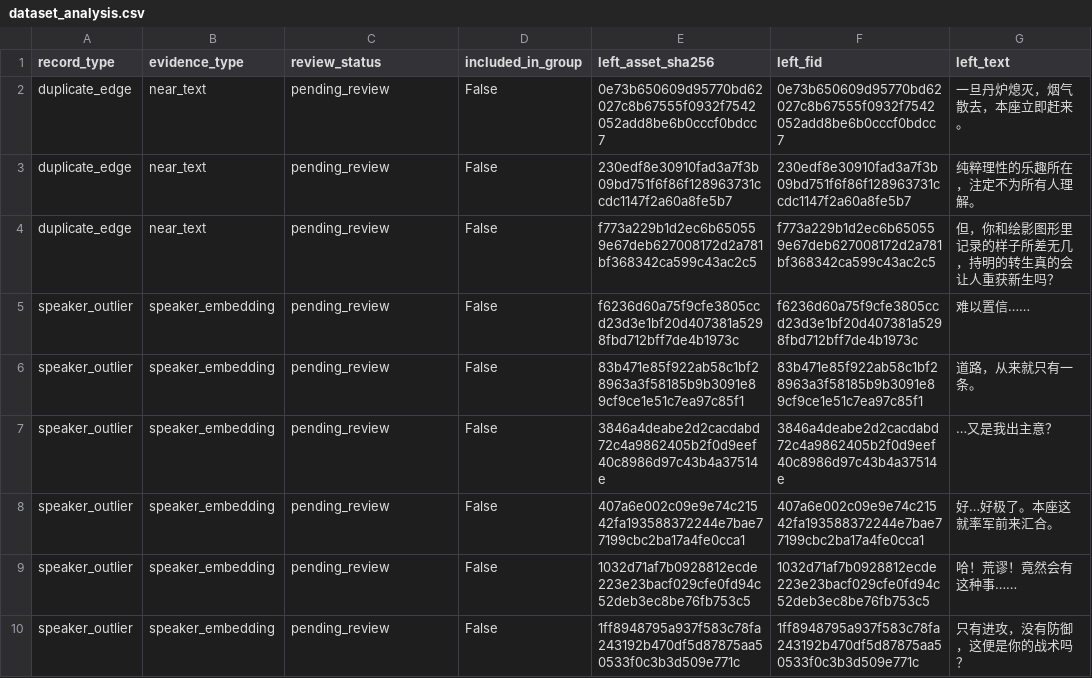
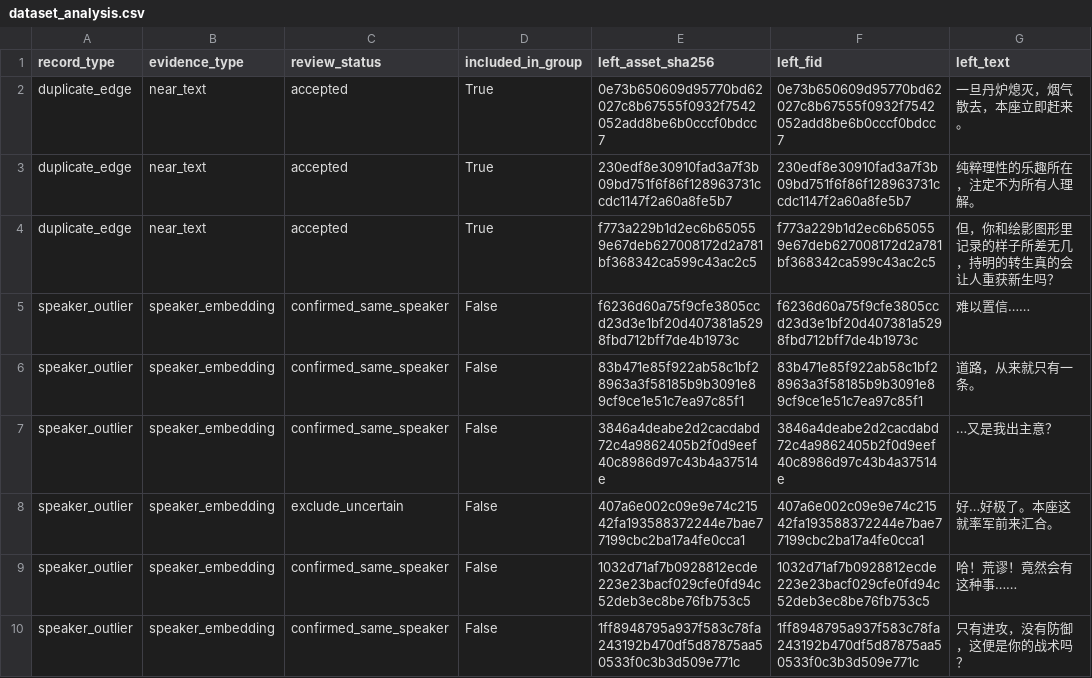
Before and after one commit to NiHaiMa123/dotstts, a CSV file: dataset_analysis.csv, drawn as a sheet; only a part is shown; the diff names each change by its address in the sheet, - before the commit and + after, or states it on an @@ line.

Commit message:
Record Slice 8 manual review decisions

```diff
--- a/dataset_analysis.csv
+++ b/dataset_analysis.csv
-C2:C4 (review_status): pending_review
+C2:C4 (review_status): accepted
-D2:D4 (included_in_group): False
+D2:D4 (included_in_group): True
-C5:C7 (review_status): pending_review
+C5:C7 (review_status): confirmed_same_speaker
-C8 (review_status): pending_review
+C8 (review_status): exclude_uncertain
-C9:C10 (review_status): pending_review
+C9:C10 (review_status): confirmed_same_speaker
```
Also changed, not shown: 5 other files.
